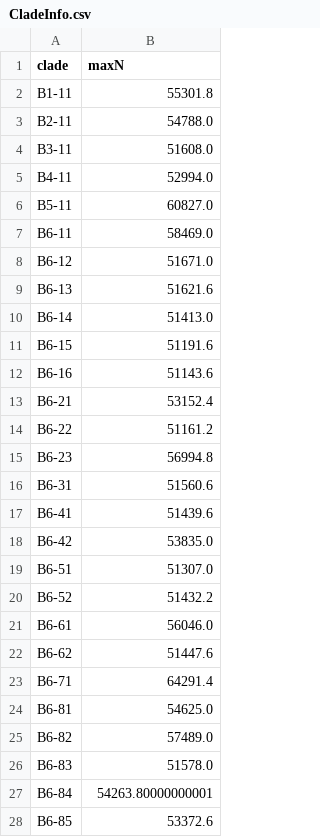
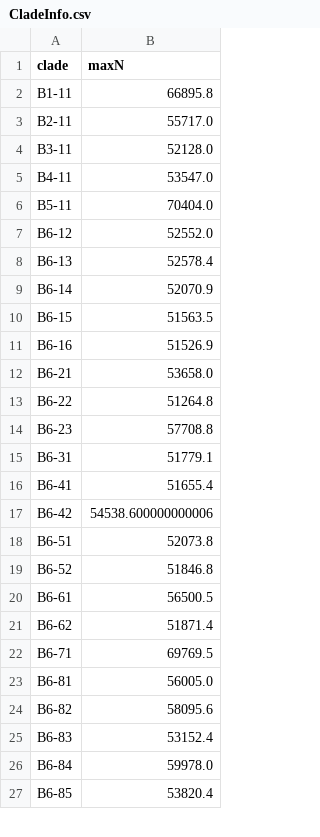
Before and after one commit to APHA-CSU/btb-phylo, a CSV file: CladeInfo.csv, drawn as a sheet; only a part is shown; the diff covers the shown part only.

```diff
--- a/CladeInfo.csv
+++ b/CladeInfo.csv
@@ -1,28 +1,27 @@
 clade,maxN
-B1-11,55301.8
-B2-11,54788.0
-B3-11,51608.0
-B4-11,52994.0
-B5-11,60827.0
-B6-11,58469.0
-B6-12,51671.0
-B6-13,51621.6
-B6-14,51413.0
-B6-15,51191.6
-B6-16,51143.6
-B6-21,53152.4
-B6-22,51161.2
-B6-23,56994.8
-B6-31,51560.6
-B6-41,51439.6
-B6-42,53835.0
-B6-51,51307.0
-B6-52,51432.2
-B6-61,56046.0
-B6-62,51447.6
-B6-71,64291.4
-B6-81,54625.0
-B6-82,57489.0
-B6-83,51578.0
-B6-84,54263.80000000001
-B6-85,53372.6
+B1-11,66895.8
+B2-11,55717.0
+B3-11,52128.0
+B4-11,53547.0
+B5-11,70404.0
+B6-12,52552.0
+B6-13,52578.4
+B6-14,52070.9
+B6-15,51563.5
+B6-16,51526.9
+B6-21,53658.0
+B6-22,51264.8
+B6-23,57708.8
+B6-31,51779.1
+B6-41,51655.4
+B6-42,54538.600000000006
+B6-51,52073.8
+B6-52,51846.8
+B6-61,56500.5
+B6-62,51871.4
+B6-71,69769.5
+B6-81,56005.0
+B6-82,58095.6
+B6-83,53152.4
+B6-84,59978.0
+B6-85,53820.4
```
Also changed, not shown: 3 edited cells elsewhere in this file, 1 other file.
